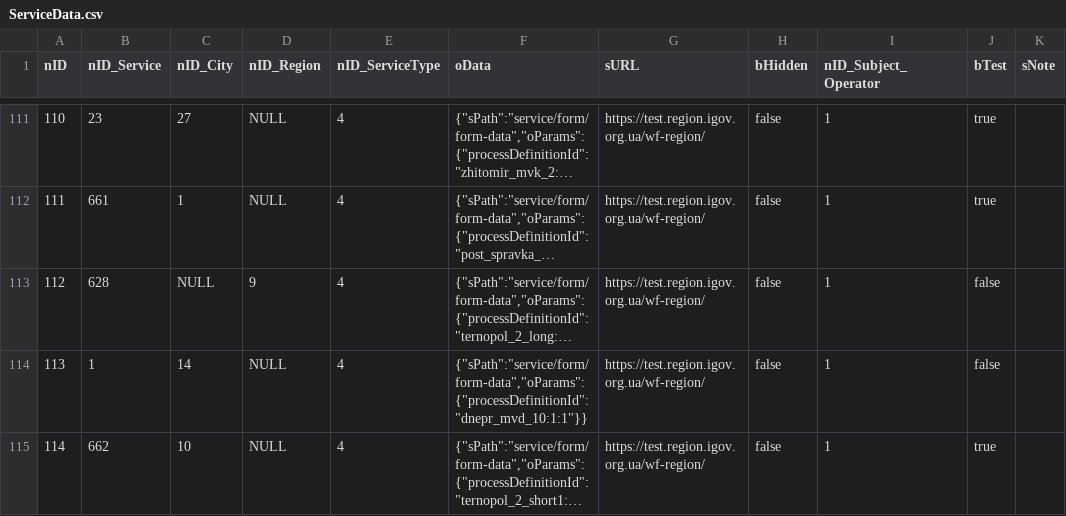
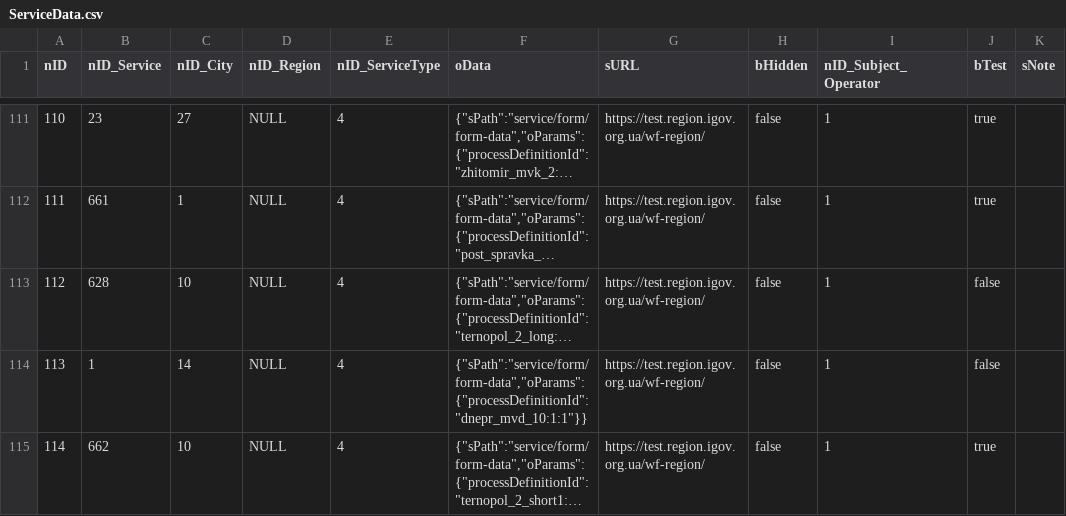
Before and after one commit to e-government-ua/_Kiev, a CSV file: wf-central/src/main/resources/data/ServiceData.csv, drawn as a sheet; only a part is shown, gaps mark what is left out; long unchanged cells end in …; the diff names each change by its address in the sheet, - before the commit and + after, or states it on an @@ line.

```diff
--- a/wf-central/src/main/resources/data/ServiceData.csv
+++ b/wf-central/src/main/resources/data/ServiceData.csv
-C113 (nID_City): NULL
+C113 (nID_City): 10
-D113 (nID_Region): 9
+D113 (nID_Region): NULL
```
Also changed, not shown: 1 other file.
